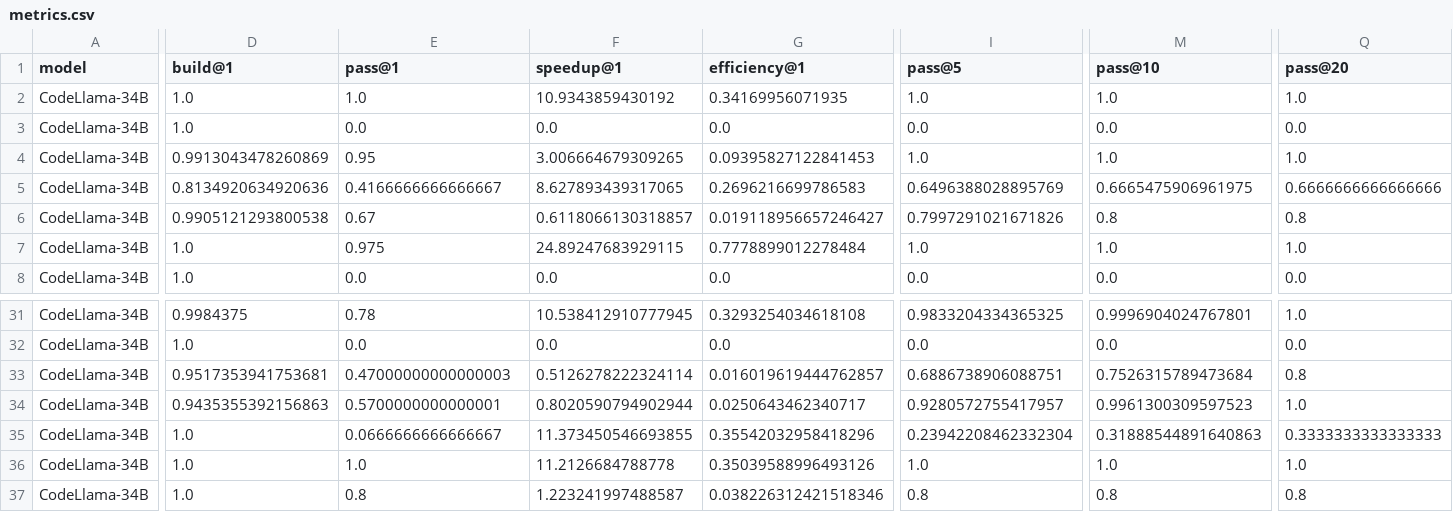
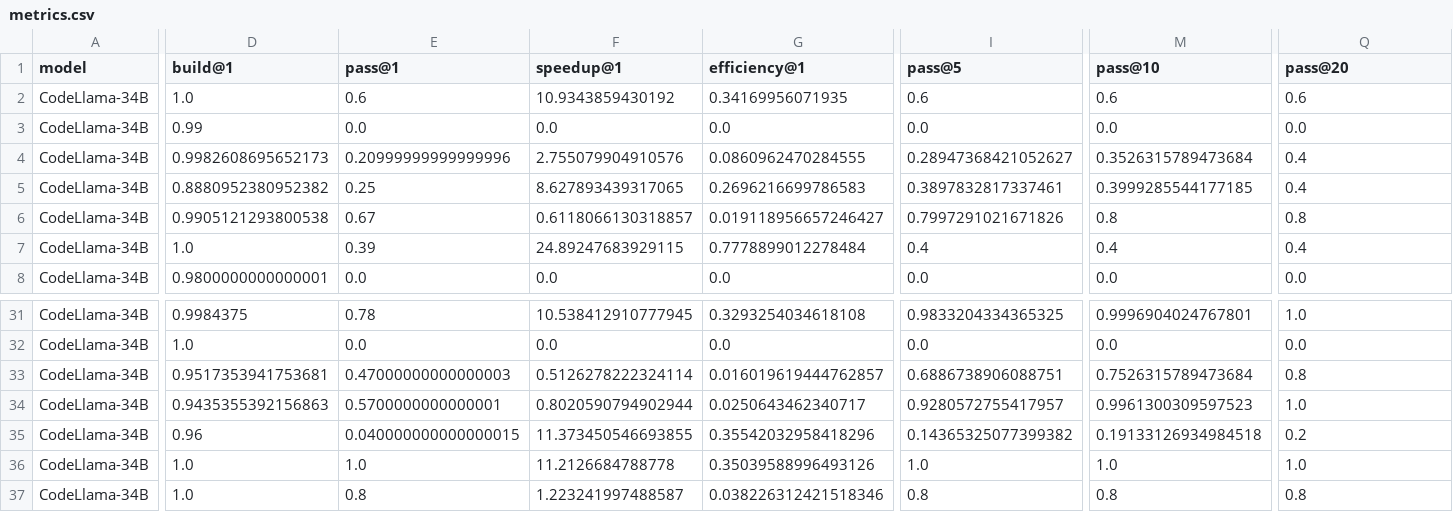
Before and after one commit to parallelcodefoundry/ParEval, a CSV file: results/e65a0dff/codellama-34b-hf_prompted_temp0.2/metrics.csv, drawn as a sheet; only a part is shown, gaps mark what is left out; the diff covers the shown part only; the diff names each change by its address in the sheet, - before the commit and + after, or states it on an @@ line.

```diff
--- a/results/e65a0dff/codellama-34b-hf_prompted_temp0.2/metrics.csv
+++ b/results/e65a0dff/codellama-34b-hf_prompted_temp0.2/metrics.csv
-E2 (pass@1): 1.0
+E2 (pass@1): 0.6
-I2 (pass@5): 1.0
+I2 (pass@5): 0.6
-M2 (pass@10): 1.0
+M2 (pass@10): 0.6
-Q2 (pass@20): 1.0
+Q2 (pass@20): 0.6
-D3 (build@1): 1.0
+D3 (build@1): 0.99
-D4 (build@1): 0.9913043478260869
+D4 (build@1): 0.9982608695652173
-E4 (pass@1): 0.95
+E4 (pass@1): 0.20999999999999996
-F4 (speedup@1): 3.006664679309265
+F4 (speedup@1): 2.755079904910576
-G4 (efficiency@1): 0.09395827122841453
+G4 (efficiency@1): 0.0860962470284555
-I4 (pass@5): 1.0
+I4 (pass@5): 0.28947368421052627
-M4 (pass@10): 1.0
+M4 (pass@10): 0.3526315789473684
-Q4 (pass@20): 1.0
+Q4 (pass@20): 0.4
-D5 (build@1): 0.8134920634920636
+D5 (build@1): 0.8880952380952382
-E5 (pass@1): 0.4166666666666667
+E5 (pass@1): 0.25
-I5 (pass@5): 0.6496388028895769
+I5 (pass@5): 0.3897832817337461
-M5 (pass@10): 0.6665475906961975
+M5 (pass@10): 0.3999285544177185
-Q5 (pass@20): 0.6666666666666666
+Q5 (pass@20): 0.4
-E7 (pass@1): 0.975
+E7 (pass@1): 0.39
-I7 (pass@5): 1.0
+I7 (pass@5): 0.4
-M7 (pass@10): 1.0
+M7 (pass@10): 0.4
-Q7 (pass@20): 1.0
+Q7 (pass@20): 0.4
-D8 (build@1): 1.0
+D8 (build@1): 0.9800000000000001
-D35 (build@1): 1.0
+D35 (build@1): 0.96
-E35 (pass@1): 0.0666666666666667
+E35 (pass@1): 0.040000000000000015
-I35 (pass@5): 0.23942208462332304
+I35 (pass@5): 0.14365325077399382
-M35 (pass@10): 0.31888544891640863
+M35 (pass@10): 0.19133126934984518
-Q35 (pass@20): 0.3333333333333333
+Q35 (pass@20): 0.2
```
Also changed, not shown: 44 edited cells elsewhere in this file, results/e65a0dff/codellama-7b-hf_prompted_temp0.2/metrics.csv, results/e65a0dff/gpt-3.5_temp0.2/metrics.csv, 11 other files.
